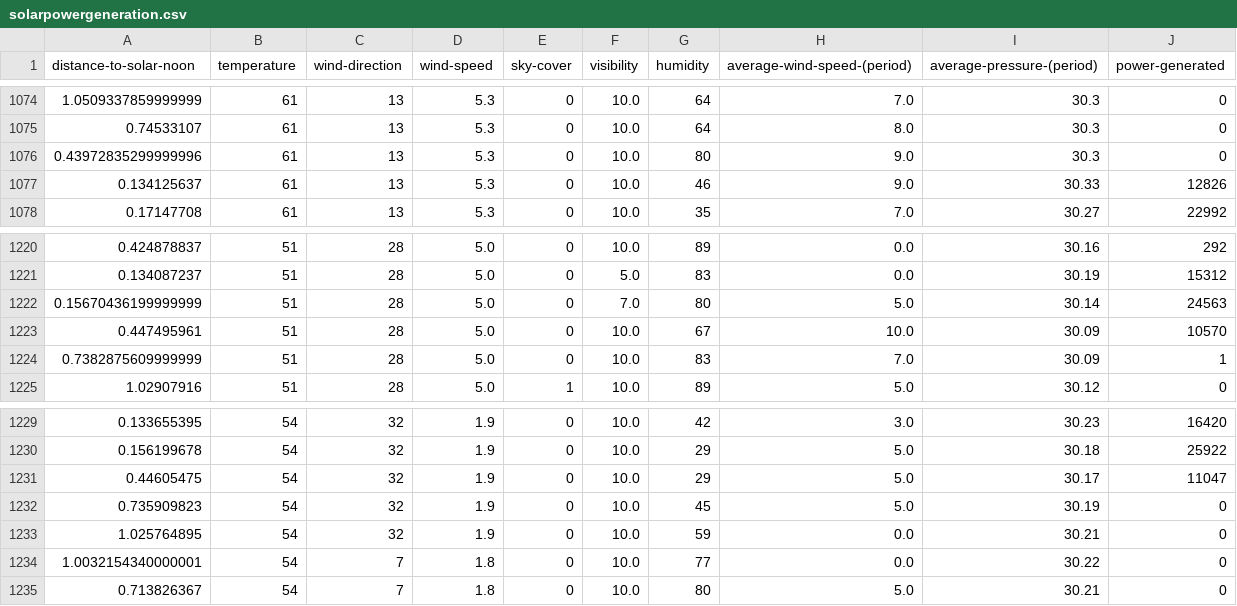
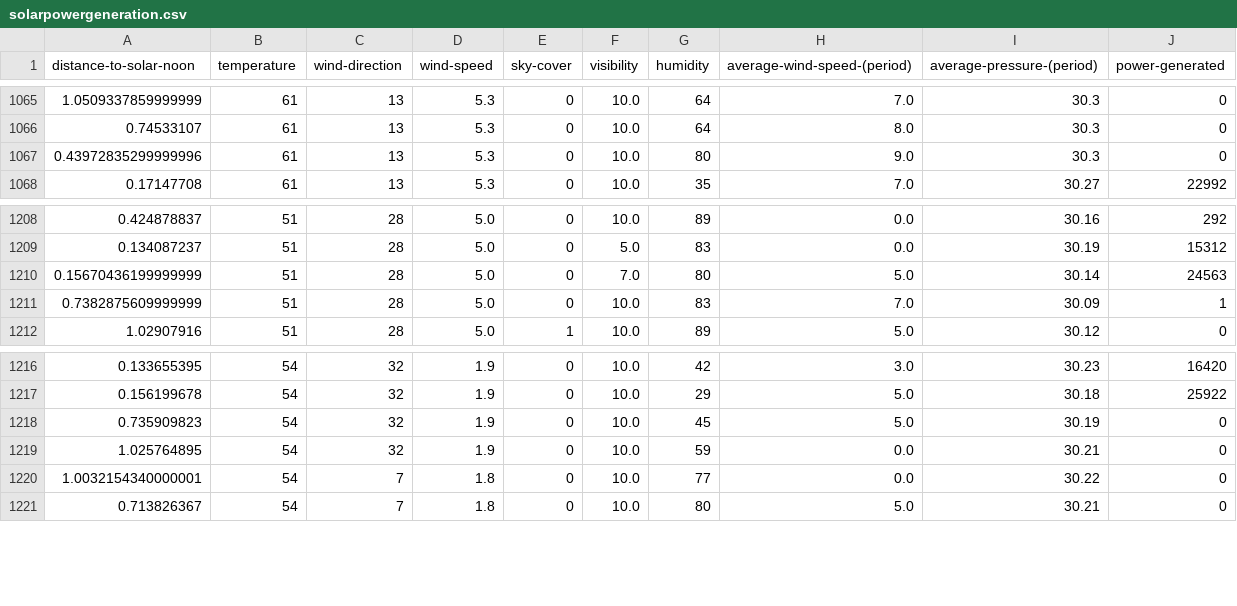
Before and after one commit to YutakaOsaki/for-classes, a CSV file: solarpowergeneration.csv, drawn as a sheet; only a part is shown, gaps mark what is left out; the diff covers the shown part only.

```diff
--- a/solarpowergeneration.csv
+++ b/solarpowergeneration.csv
@@ -1076,3 +1067,2 @@ distance-to-solar-noon,temperature,wind-direction,wind-speed,sky-cover,visibilit
 0.43972835299999996,61,13,5.3,0,10.0,80,9.0,30.3,0
-0.134125637,61,13,5.3,0,10.0,46,9.0,30.33,12826
 0.17147708,61,13,5.3,0,10.0,35,7.0,30.27,22992
@@ -1222,3 +1210,2 @@ distance-to-solar-noon,temperature,wind-direction,wind-speed,sky-cover,visibilit
 0.15670436199999999,51,28,5.0,0,7.0,80,5.0,30.14,24563
-0.447495961,51,28,5.0,0,10.0,67,10.0,30.09,10570
 0.7382875609999999,51,28,5.0,0,10.0,83,7.0,30.09,1
@@ -1230,3 +1217,2 @@ distance-to-solar-noon,temperature,wind-direction,wind-speed,sky-cover,visibilit
 0.156199678,54,32,1.9,0,10.0,29,5.0,30.18,25922
-0.44605475,54,32,1.9,0,10.0,29,5.0,30.17,11047
 0.735909823,54,32,1.9,0,10.0,45,5.0,30.19,0
```
Also changed, not shown: 11 removed rows elsewhere in this file.
